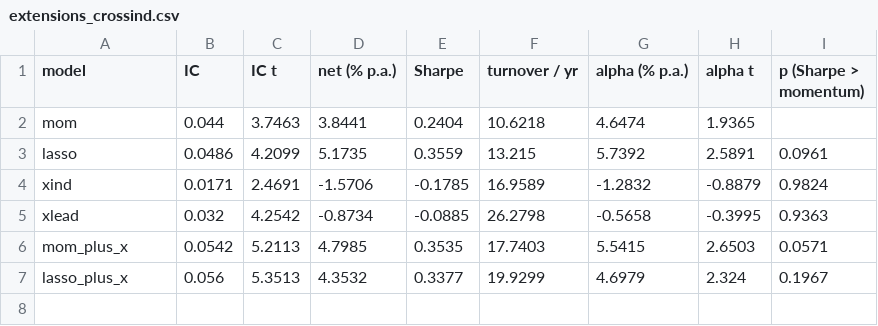
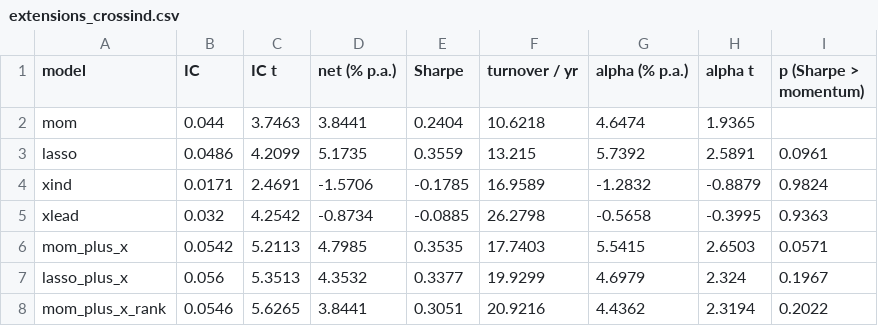
Before and after one commit to Speedkelvyn/Speedy.github.io, a CSV file: projects/industry-ranking/results/extensions_crossind.csv, drawn as a sheet.

Commit message:
Industry study: rank-based robustness check and a frozen September 2026 forecast
Adds the percentile-rank version of the momentum + lead-lag combination (IC gain
holds, Sharpe gain shrinks to 0.31, p = 0.20), freeze_live.py, and the committed
September 2026 ranking to be scored when the month is published.

```diff
--- a/projects/industry-ranking/results/extensions_crossind.csv
+++ b/projects/industry-ranking/results/extensions_crossind.csv
@@ -7 +7,2 @@ mom_plus_x,0.0542,5.2113,4.7985,0.3535,17.7403,5.5415,2.6503,0.0571
 lasso_plus_x,0.056,5.3513,4.3532,0.3377,19.9299,4.6979,2.324,0.1967
+mom_plus_x_rank,0.0546,5.6265,3.8441,0.3051,20.9216,4.4362,2.3194,0.2022
```
Also changed, not shown: 8 other files.
